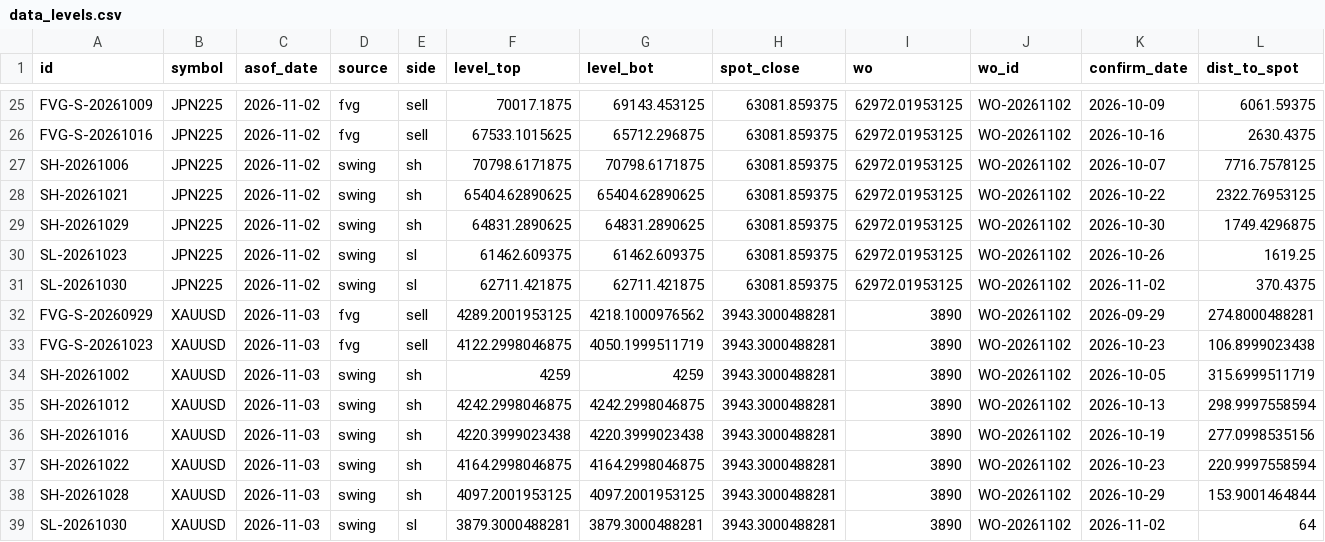
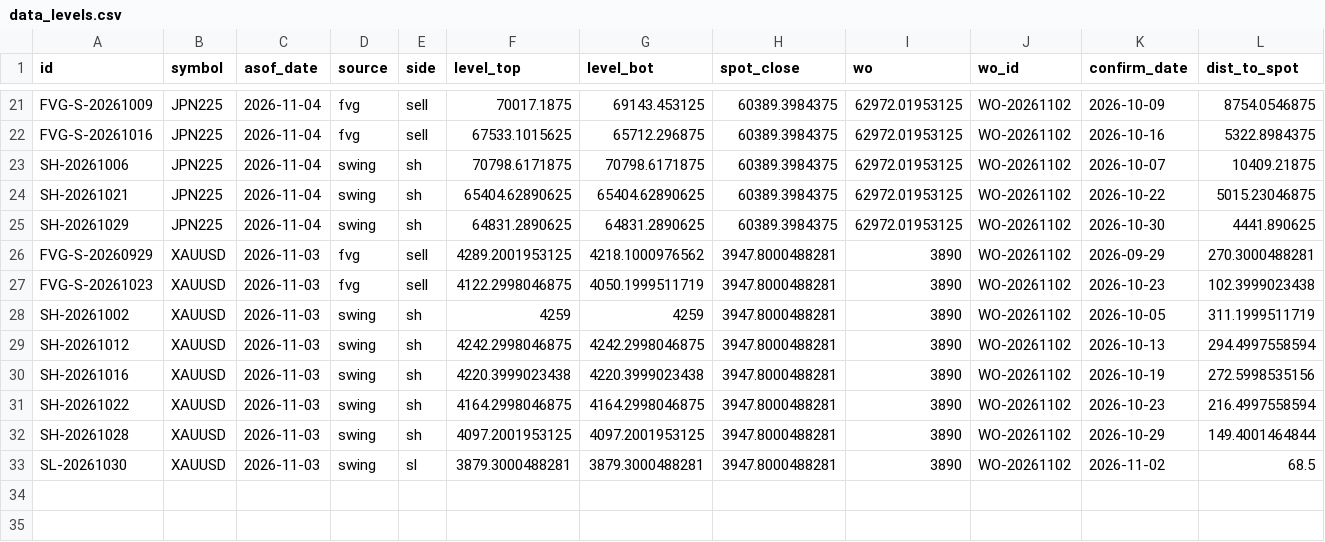
Before and after one commit to keenewong-ai/xauusd-bounce-live, a CSV file: data_levels.csv, drawn as a sheet; only a part is shown, gaps mark what is left out; removed rows and columns are numbered as before the commit, all else as after; the diff covers the shown part only; the diff names each change by its address in the sheet, - before the commit and + after, or states it on an @@ line.

```diff
--- a/data_levels.csv
+++ b/data_levels.csv
-C21:C25 (asof_date): 2026-11-02
+C21:C25 (asof_date): 2026-11-04
-H21:H25 (spot_close): 63081.859375
+H21:H25 (spot_close): 60389.3984375
-L21 (dist_to_spot): 6061.59375
+L21 (dist_to_spot): 8754.0546875
-L22 (dist_to_spot): 2630.4375
+L22 (dist_to_spot): 5322.8984375
-L23 (dist_to_spot): 7716.7578125
+L23 (dist_to_spot): 10409.21875
-L24 (dist_to_spot): 2322.76953125
+L24 (dist_to_spot): 5015.23046875
-L25 (dist_to_spot): 1749.4296875
+L25 (dist_to_spot): 4441.890625
-row 30: SL-20261023 | JPN225 | 2026-11-02 | swing | sl | 61462.609375 | 61462.609375 | 63081.859375 | 62972.01953125 | WO-20261102 | 2026-10-26 | 1619.25
-row 31: SL-20261030 | JPN225 | 2026-11-02 | swing | sl | 62711.421875 | 62711.421875 | 63081.859375 | 62972.01953125 | WO-20261102 | 2026-11-02 | 370.4375
-H26:H33 (spot_close): 3943.3000488281
+H26:H33 (spot_close): 3947.8000488281
-L26 (dist_to_spot): 274.8000488281
+L26 (dist_to_spot): 270.3000488281
-L27 (dist_to_spot): 106.8999023438
+L27 (dist_to_spot): 102.3999023438
-L28 (dist_to_spot): 315.6999511719
+L28 (dist_to_spot): 311.1999511719
-L29 (dist_to_spot): 298.9997558594
+L29 (dist_to_spot): 294.4997558594
-L30 (dist_to_spot): 277.0998535156
+L30 (dist_to_spot): 272.5998535156
-L31 (dist_to_spot): 220.9997558594
+L31 (dist_to_spot): 216.4997558594
-L32 (dist_to_spot): 153.9001464844
+L32 (dist_to_spot): 149.4001464844
-L33 (dist_to_spot): 64
+L33 (dist_to_spot): 68.5
```
Also changed, not shown: 1 added row, 5 removed rows and 44 edited cells elsewhere in this file, data_hist.csv, 2 other files.
